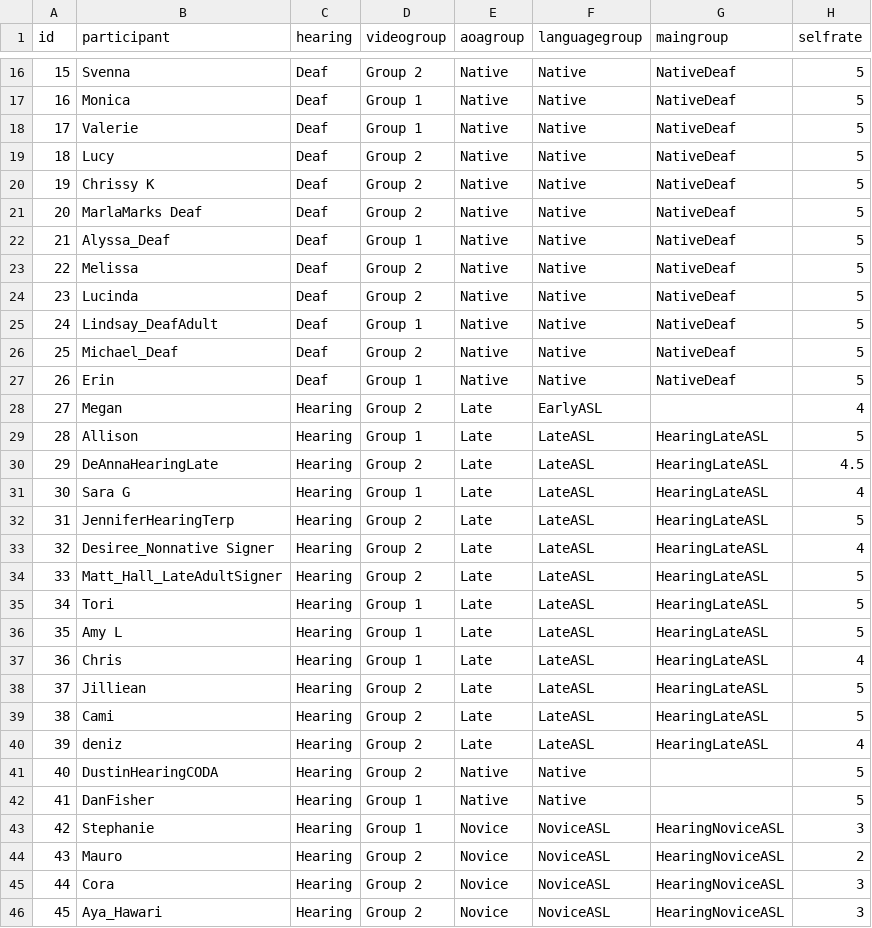
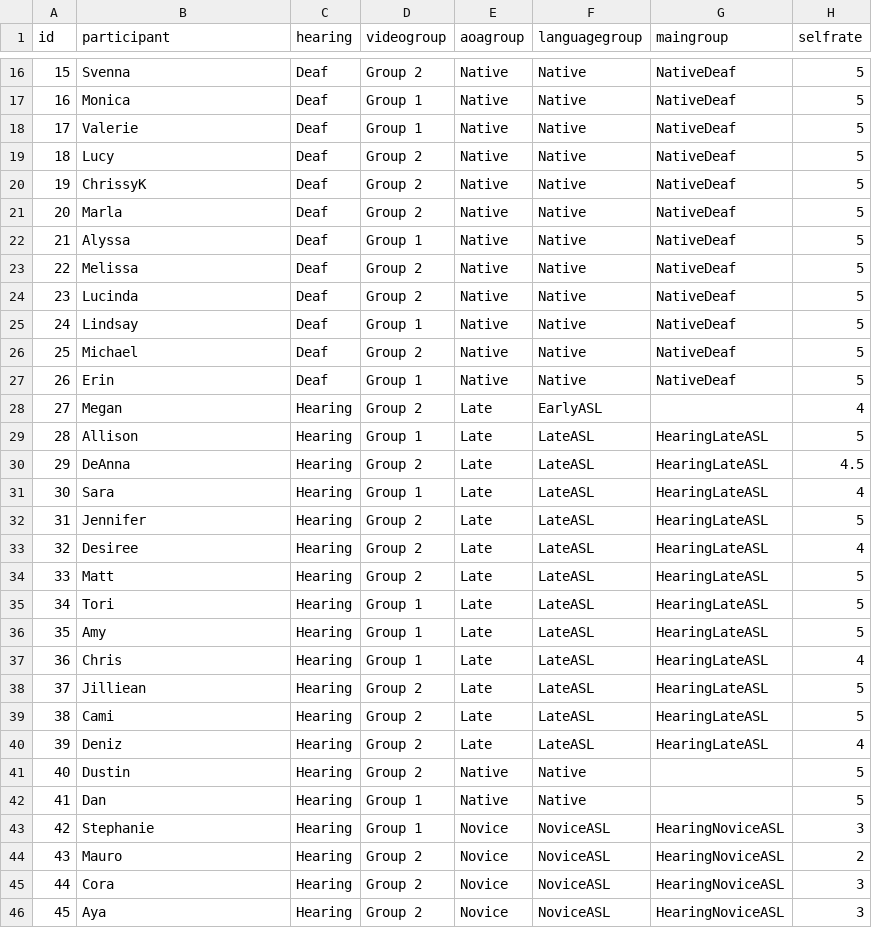
Before and after one commit to foundinblank/study1adults, a CSV file: finaladultdata.csv, drawn as a sheet; only a part is shown, gaps mark what is left out; the diff covers the shown part only; the diff names each change by its address in the sheet, - before the commit and + after, or states it on an @@ line.

```diff
--- a/finaladultdata.csv
+++ b/finaladultdata.csv
-B20 (participant): Chrissy K
+B20 (participant): ChrissyK
-B21 (participant): MarlaMarks Deaf
+B21 (participant): Marla
-B22 (participant): Alyssa_Deaf
+B22 (participant): Alyssa
-B25 (participant): Lindsay_DeafAdult
+B25 (participant): Lindsay
-B26 (participant): Michael_Deaf
+B26 (participant): Michael
-B30 (participant): DeAnnaHearingLate
+B30 (participant): DeAnna
-B31 (participant): Sara G
+B31 (participant): Sara
-B32 (participant): JenniferHearingTerp
+B32 (participant): Jennifer
-B33 (participant): Desiree_Nonnative Signer
+B33 (participant): Desiree
-B34 (participant): Matt_Hall_LateAdultSigner
+B34 (participant): Matt
-B36 (participant): Amy L
+B36 (participant): Amy
-B40 (participant): deniz
+B40 (participant): Deniz
-B41 (participant): DustinHearingCODA
+B41 (participant): Dustin
-B42 (participant): DanFisher
+B42 (participant): Dan
-B46 (participant): Aya_Hawari
+B46 (participant): Aya
```
Also changed, not shown: 39 edited cells elsewhere in this file, cleandata.csv, lessthan25.csv, 18 other files.
